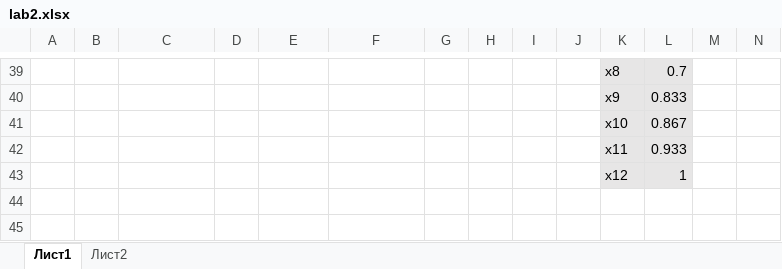
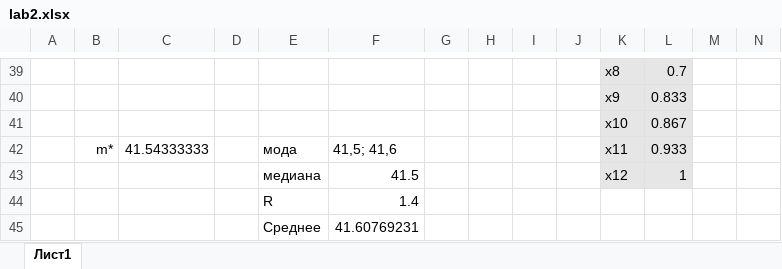
Before and after one commit to benvito/lab, an Excel workbook: lab2.xlsx, sheet Лист1, drawn as a sheet; only a part is shown, gaps mark what is left out; values as stored, in another font and other column widths than the file's, no borders; charts and pictures not drawn; removed rows and columns are numbered as before the commit, all else as after; rows hold the shown columns only; the diff names each change by its address in the sheet, - before the commit and + after, or states it on an @@ line.

```diff
--- a/lab2.xlsx (sheet Лист1)
+++ b/lab2.xlsx (sheet Лист1)
-sheet tab: Лист2
-row 42:  |  |  |  |  |  |  |  |  |  | x11 | 0.933
-row 43:  |  |  |  |  |  |  |  |  |  | x12 | 1
+row 42:  | m* | 41.54333333 |  | мода | 41,5; 41,6 |  |  |  |  | x11 | 0.933
+row 43:  |  |  |  | медиана | 41.5 |  |  |  |  | x12 | 1
+row 44:  |  |  |  | R | 1.4
+row 45:  |  |  |  | Среднее | 41.60769231
```
